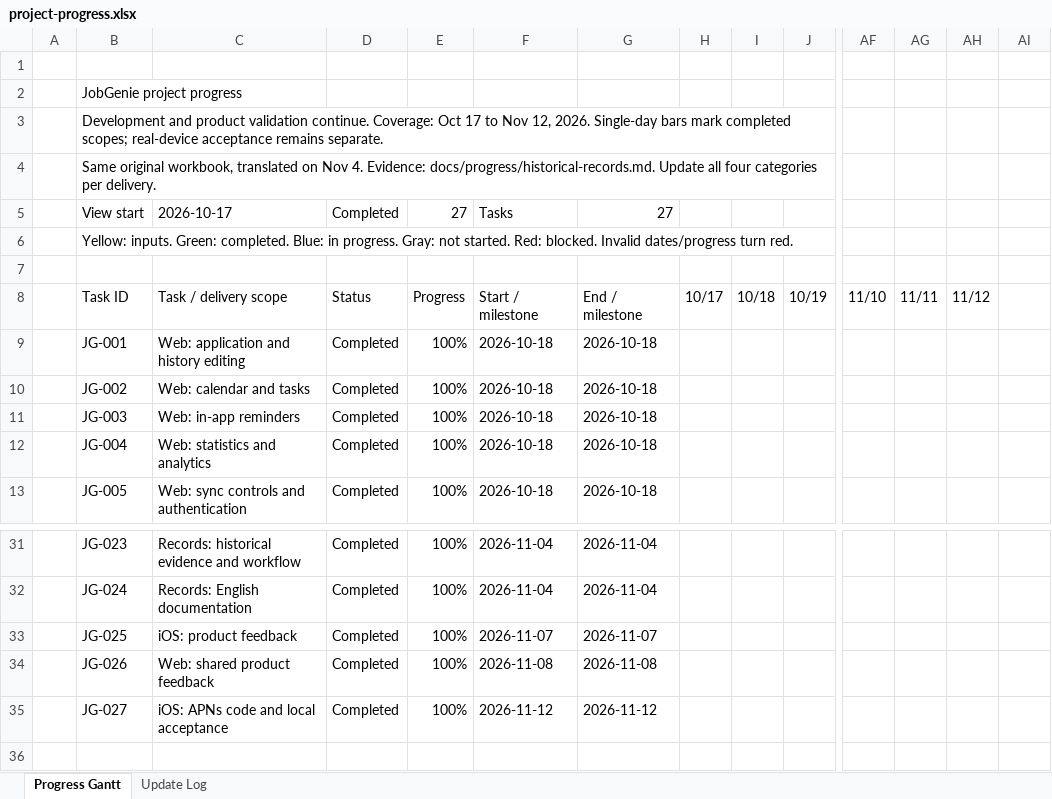
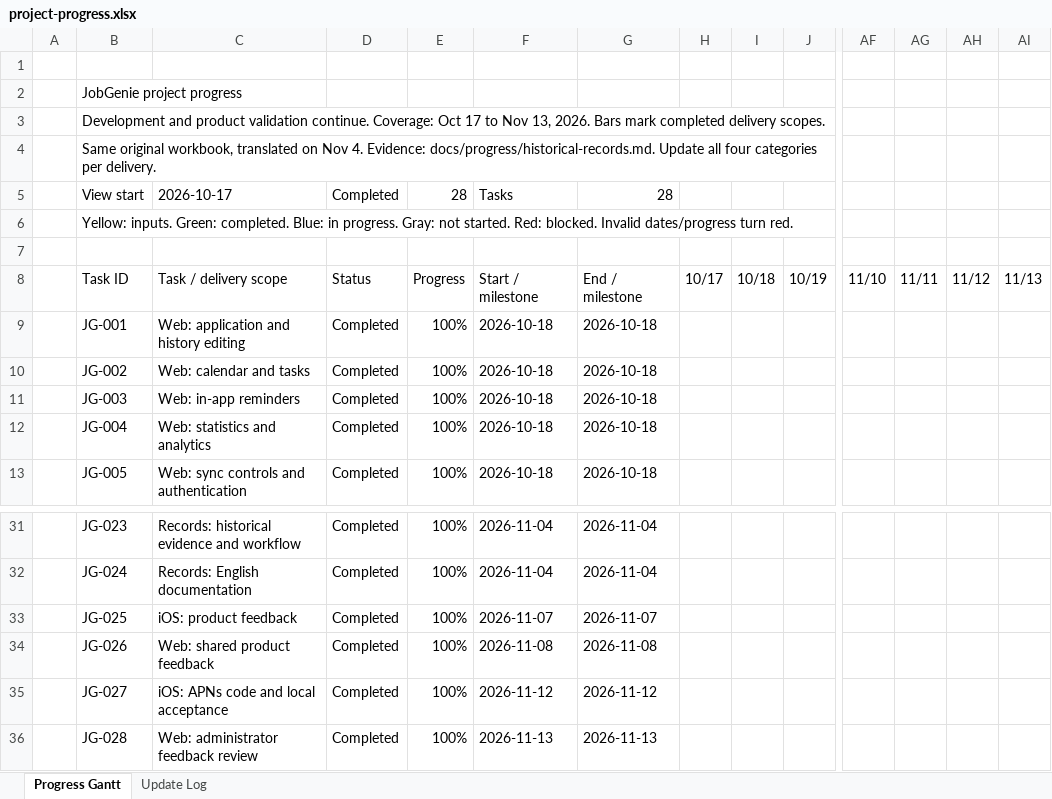
Before and after one commit to Enfoirer/jobgenie, an Excel workbook: docs/progress/project-progress.xlsx, sheet Progress Gantt, drawn as a sheet; only a part is shown, gaps mark what is left out; values as stored, in another font and other column widths than the file's, no cell formats; conditional formats not drawn; rows hold the shown columns only; the diff names each change by its address in the sheet, - before the commit and + after, or states it on an @@ line.

Commit message:
Record administrator feedback acceptance and project progress

```diff
--- a/docs/progress/project-progress.xlsx (sheet Progress Gantt)
+++ b/docs/progress/project-progress.xlsx (sheet Progress Gantt)
-B3: …to Nov 12, 2026. Single-day bars mark completed scopes; real-device acceptance remains separate.
+B3: …to Nov 13, 2026. Bars mark completed delivery scopes.
-E5: 27
+E5: 28
-G5: 27
+G5: 28
-AI8: (empty)
+AI8: 11/13
+row 36:  | JG-028 | Web: administrator feedback review | Completed | 100% | 2026-11-13 | 2026-11-13
```
Also changed, not shown: sheet Update Log, cell formats, formulas that keep their value, 15 other files.
